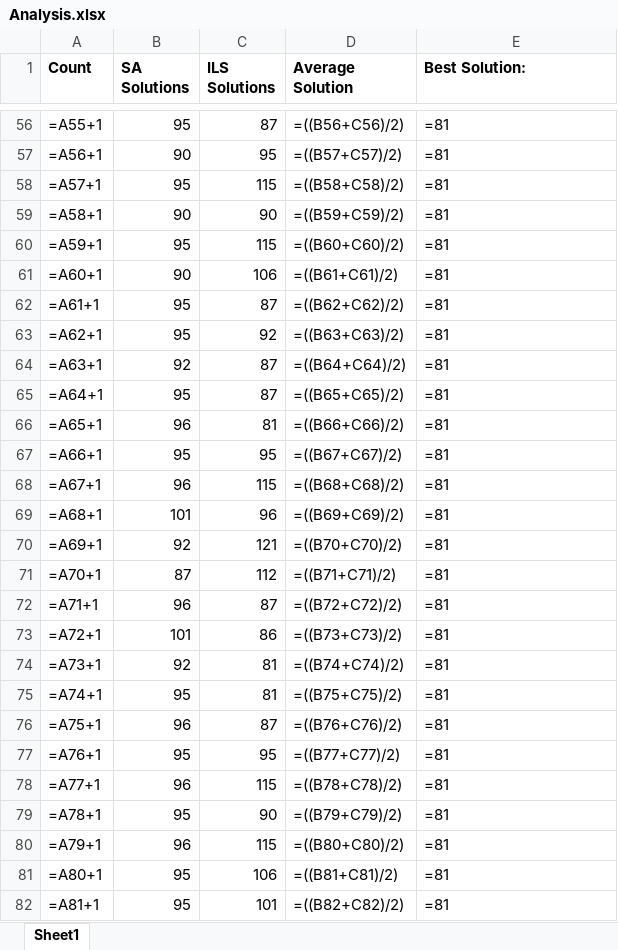
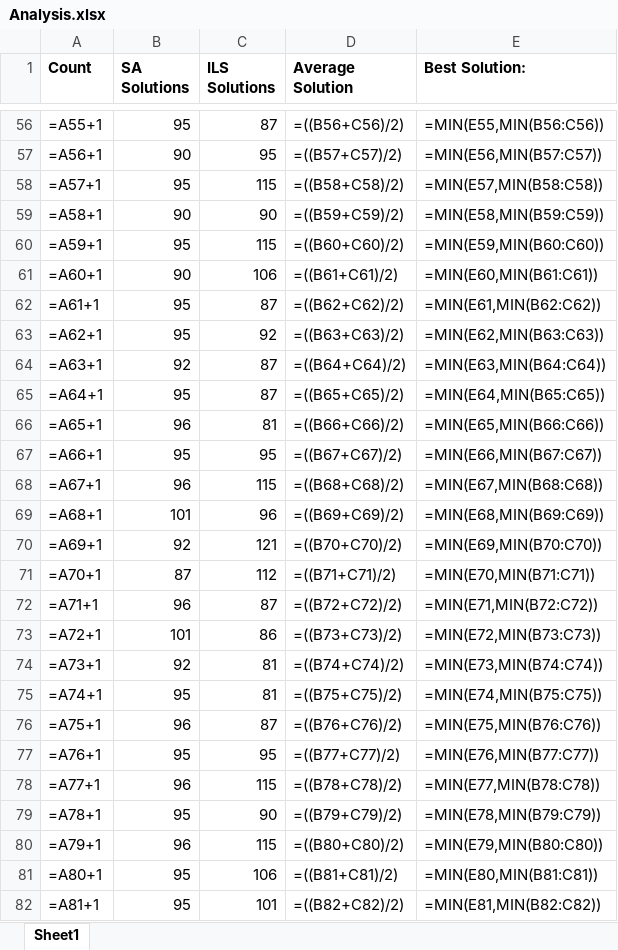
Before and after one commit to TebogoYungMercykay/Artificial-Intelligence-In-Java, an Excel workbook: Compare_ILS_and_SA/Analysis.xlsx, sheet Sheet1, drawn as a sheet; only a part is shown, gaps mark what is left out; values as stored, in another font and other column widths than the file's, no borders; formulas are shown in place of their values; charts and pictures not drawn; the diff covers the shown part only; the diff names each change by its address in the sheet, - before the commit and + after, or states it on an @@ line.

```diff
--- a/Compare_ILS_and_SA/Analysis.xlsx (sheet Sheet1)
+++ b/Compare_ILS_and_SA/Analysis.xlsx (sheet Sheet1)
-E56 (Best Solution:): =81
+E56 (Best Solution:): =MIN(E55,MIN(B56:C56))
-E57 (Best Solution:): =81
+E57 (Best Solution:): =MIN(E56,MIN(B57:C57))
-E58 (Best Solution:): =81
+E58 (Best Solution:): =MIN(E57,MIN(B58:C58))
-E59 (Best Solution:): =81
+E59 (Best Solution:): =MIN(E58,MIN(B59:C59))
-E60 (Best Solution:): =81
+E60 (Best Solution:): =MIN(E59,MIN(B60:C60))
-E61 (Best Solution:): =81
+E61 (Best Solution:): =MIN(E60,MIN(B61:C61))
-E62 (Best Solution:): =81
+E62 (Best Solution:): =MIN(E61,MIN(B62:C62))
-E63 (Best Solution:): =81
+E63 (Best Solution:): =MIN(E62,MIN(B63:C63))
-E64 (Best Solution:): =81
+E64 (Best Solution:): =MIN(E63,MIN(B64:C64))
-E65 (Best Solution:): =81
+E65 (Best Solution:): =MIN(E64,MIN(B65:C65))
-E66 (Best Solution:): =81
+E66 (Best Solution:): =MIN(E65,MIN(B66:C66))
-E67 (Best Solution:): =81
+E67 (Best Solution:): =MIN(E66,MIN(B67:C67))
-E68 (Best Solution:): =81
+E68 (Best Solution:): =MIN(E67,MIN(B68:C68))
-E69 (Best Solution:): =81
+E69 (Best Solution:): =MIN(E68,MIN(B69:C69))
-E70 (Best Solution:): =81
+E70 (Best Solution:): =MIN(E69,MIN(B70:C70))
-E71 (Best Solution:): =81
+E71 (Best Solution:): =MIN(E70,MIN(B71:C71))
-E72 (Best Solution:): =81
+E72 (Best Solution:): =MIN(E71,MIN(B72:C72))
-E73 (Best Solution:): =81
+E73 (Best Solution:): =MIN(E72,MIN(B73:C73))
-E74 (Best Solution:): =81
+E74 (Best Solution:): =MIN(E73,MIN(B74:C74))
-E75 (Best Solution:): =81
+E75 (Best Solution:): =MIN(E74,MIN(B75:C75))
-E76 (Best Solution:): =81
+E76 (Best Solution:): =MIN(E75,MIN(B76:C76))
-E77 (Best Solution:): =81
+E77 (Best Solution:): =MIN(E76,MIN(B77:C77))
-E78 (Best Solution:): =81
+E78 (Best Solution:): =MIN(E77,MIN(B78:C78))
-E79 (Best Solution:): =81
+E79 (Best Solution:): =MIN(E78,MIN(B79:C79))
-E80 (Best Solution:): =81
+E80 (Best Solution:): =MIN(E79,MIN(B80:C80))
-E81 (Best Solution:): =81
+E81 (Best Solution:): =MIN(E80,MIN(B81:C81))
-E82 (Best Solution:): =81
+E82 (Best Solution:): =MIN(E81,MIN(B82:C82))
```
Also changed, not shown: 73 edited cells elsewhere in this sheet, charts or pictures.
